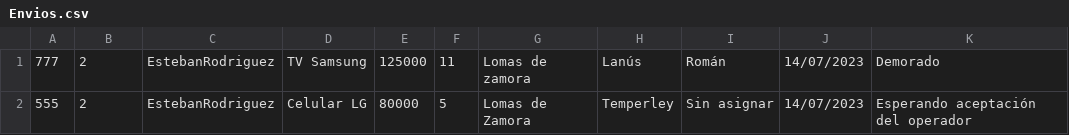
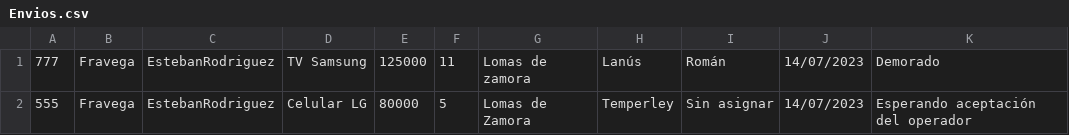
Before and after one commit to dylanpointis/TrabajoPOO-Ej11, a CSV file: bin/Debug/Envios.csv, drawn as a sheet.

```diff
--- a/bin/Debug/Envios.csv
+++ b/bin/Debug/Envios.csv
@@ -1,2 +1,2 @@
-777;2;EstebanRodriguez;TV Samsung;125000;11;Lomas de zamora;Lanús;Román;14/07/2023;Demorado
-555;2;EstebanRodriguez;Celular LG;80000;5;Lomas de Zamora;Temperley;Sin asignar;14/07/2023;Esperando aceptación del operador
+777;Fravega;EstebanRodriguez;TV Samsung;125000;11;Lomas de zamora;Lanús;Román;14/07/2023;Demorado
+555;Fravega;EstebanRodriguez;Celular LG;80000;5;Lomas de Zamora;Temperley;Sin asignar;14/07/2023;Esperando aceptación del operador
```
Also changed, not shown: 6 other files.
